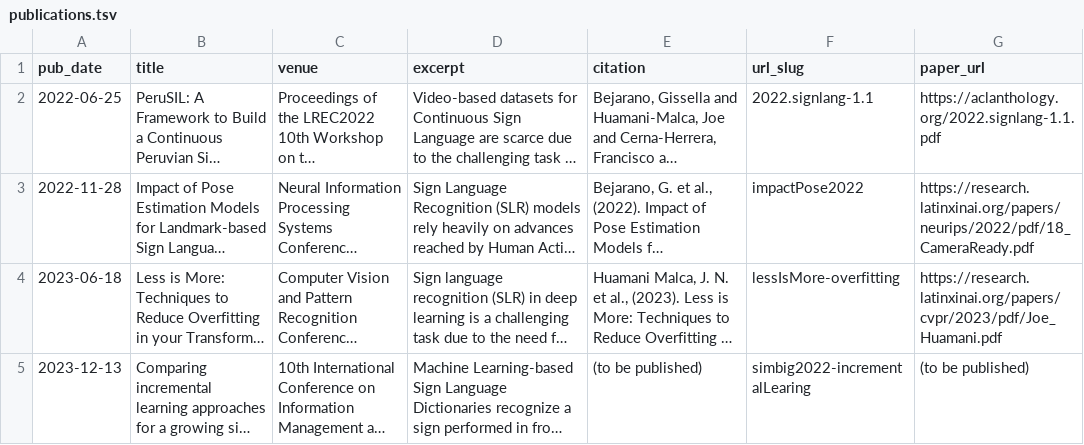
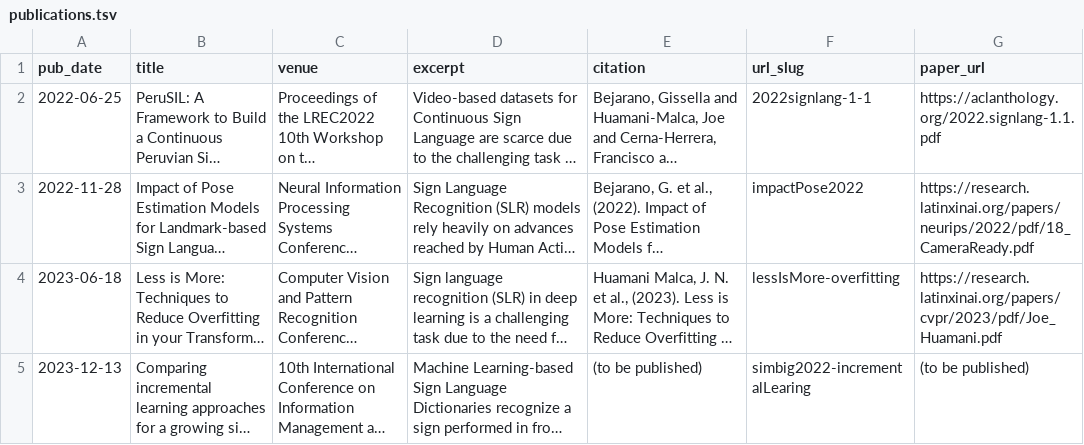
Before and after one commit to JoeNatan30/JoeHuamani.github.io, a TSV file: markdown_generator/publications.tsv, drawn as a sheet; long unchanged cells end in …; the diff names each change by its address in the sheet, - before the commit and + after, or states it on an @@ line.

Commit message:
publication fix tsv

```diff
--- a/markdown_generator/publications.tsv
+++ b/markdown_generator/publications.tsv
-F2 (url_slug): 2022.signlang-1.1
+F2 (url_slug): 2022signlang-1-1
```
Also changed, not shown: 1 other file.
